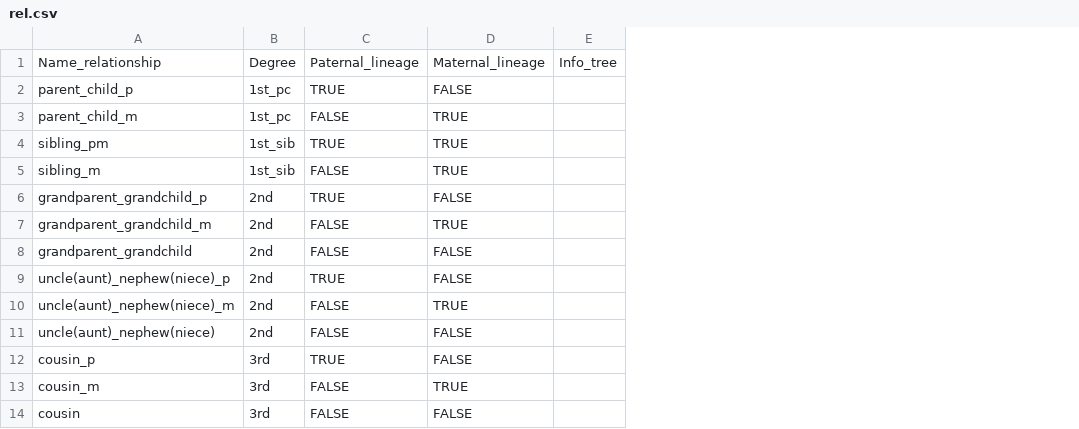
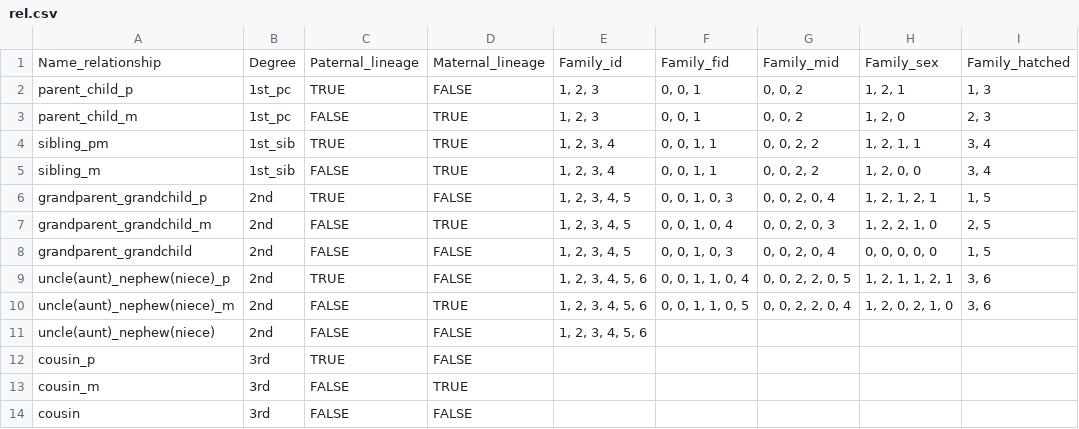
Before and after one commit to manabe0322/RelSearch, a CSV file: inst/extdata/parameters/rel.csv, drawn as a sheet; removed rows and columns are numbered as before the commit, all else as after; the diff names each change by its address in the sheet, - before the commit and + after, or states it on an @@ line.

```diff
--- a/inst/extdata/parameters/rel.csv
+++ b/inst/extdata/parameters/rel.csv
-column E, row 1: Info_tree
+column E, rows 1-11: Family_id | 1, 2, 3 | 1, 2, 3 | 1, 2, 3, 4 | 1, 2, 3, 4 | 1, 2, 3, 4, 5 | 1, 2, 3, 4, 5 | 1, 2, 3, 4, 5 | 1, 2, 3, 4, 5, 6 | 1, 2, 3, 4, 5, 6 | 1, 2, 3, 4, 5, 6
+column F, rows 1-10: Family_fid | 0, 0, 1 | 0, 0, 1 | 0, 0, 1, 1 | 0, 0, 1, 1 | 0, 0, 1, 0, 3 | 0, 0, 1, 0, 4 | 0, 0, 1, 0, 3 | 0, 0, 1, 1, 0, 4 | 0, 0, 1, 1, 0, 5
+column G, rows 1-10: Family_mid | 0, 0, 2 | 0, 0, 2 | 0, 0, 2, 2 | 0, 0, 2, 2 | 0, 0, 2, 0, 4 | 0, 0, 2, 0, 3 | 0, 0, 2, 0, 4 | 0, 0, 2, 2, 0, 5 | 0, 0, 2, 2, 0, 4
+column H, rows 1-10: Family_sex | 1, 2, 1 | 1, 2, 0 | 1, 2, 1, 1 | 1, 2, 0, 0 | 1, 2, 1, 2, 1 | 1, 2, 2, 1, 0 | 0, 0, 0, 0, 0 | 1, 2, 1, 1, 2, 1 | 1, 2, 0, 2, 1, 0
+column I, rows 1-10: Family_hatched | 1, 3 | 2, 3 | 3, 4 | 3, 4 | 1, 5 | 2, 5 | 1, 5 | 3, 6 | 3, 6
```
Also changed, not shown: 2 other files.
